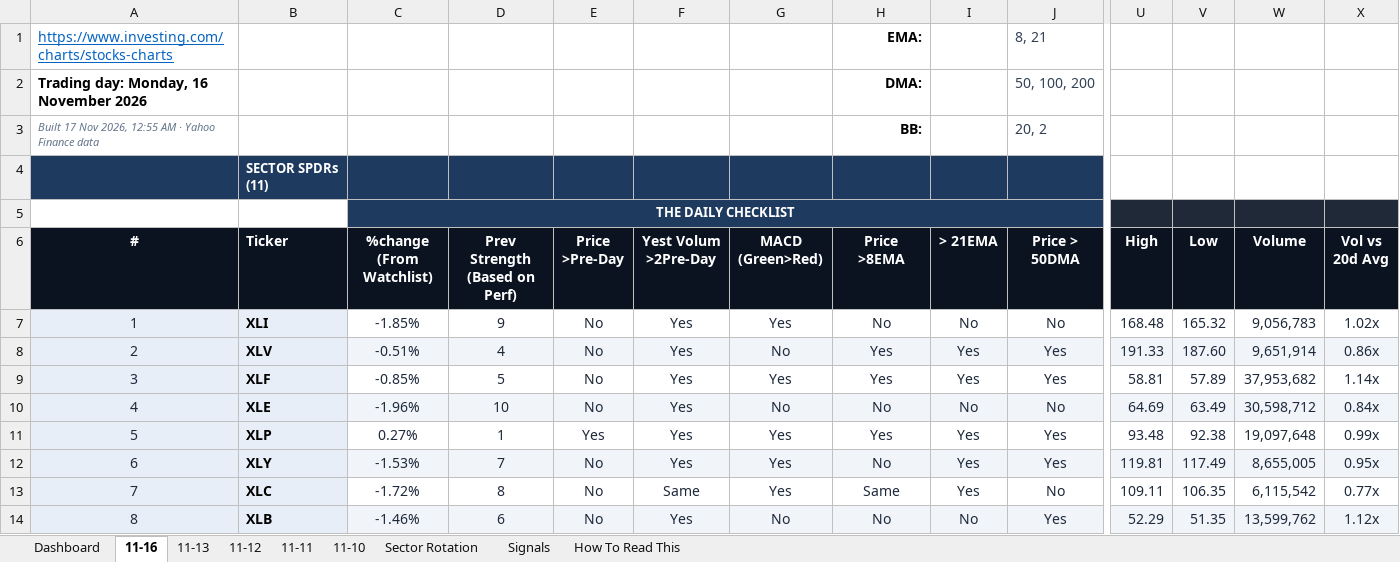
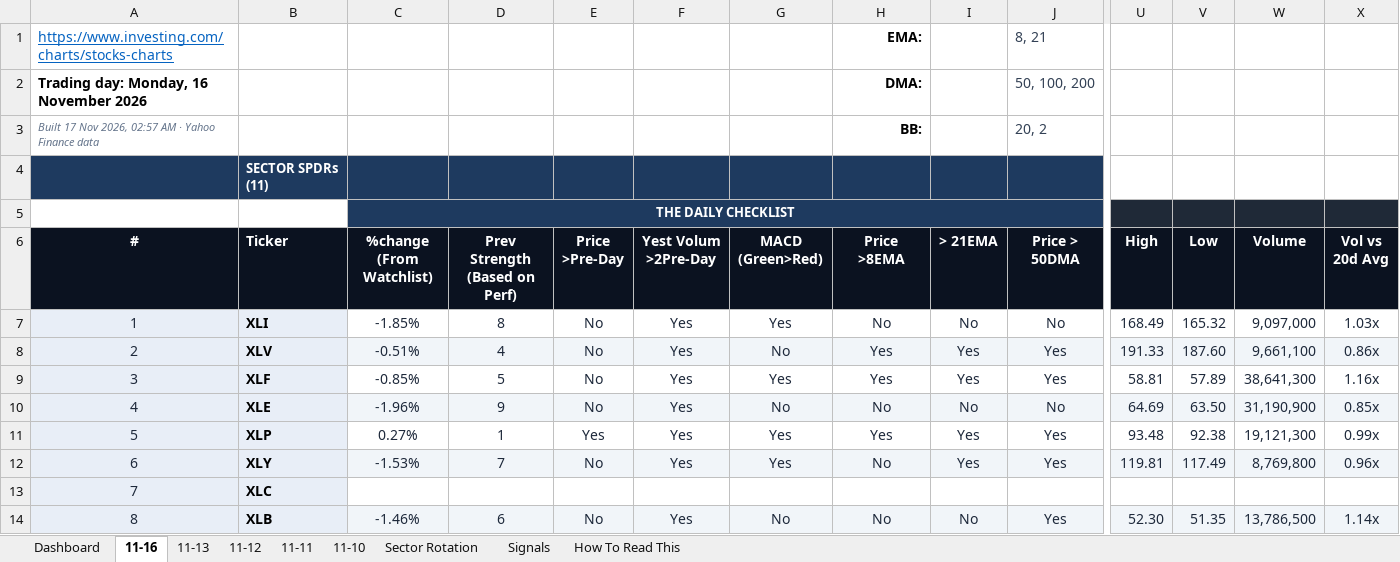
Before and after one commit to GeoWizard4645/Stock-Analysis-for-my-Grandpa, an Excel workbook: docs/data/latest.xlsx, sheet 11-16, drawn as a sheet; only a part is shown, gaps mark what is left out; values as stored, in another font and other column widths than the file's, no borders; conditional formats not drawn; the diff covers the shown part only; the diff names each change by its address in the sheet, - before the commit and + after, or states it on an @@ line.

```diff
--- a/docs/data/latest.xlsx (sheet 11-16)
+++ b/docs/data/latest.xlsx (sheet 11-16)
-A3 (#): …Nov 2026, 12:55 AM ·…
+A3 (#): …Nov 2026, 02:57 AM ·…
-D7 (Prev Strength (Based on Perf)): 9
+D7 (Prev Strength (Based on Perf)): 8
-U7 (High): 168.48
+U7 (High): 168.49
-W7 (Volume): 9,056,783
+W7 (Volume): 9,097,000
-X7 (Vol vs 20d Avg): 1.02x
+X7 (Vol vs 20d Avg): 1.03x
-W8 (Volume): 9,651,914
+W8 (Volume): 9,661,100
-W9 (Volume): 37,953,682
+W9 (Volume): 38,641,300
-X9 (Vol vs 20d Avg): 1.14x
+X9 (Vol vs 20d Avg): 1.16x
-D10 (Prev Strength (Based on Perf)): 10
+D10 (Prev Strength (Based on Perf)): 9
-V10 (Low): 63.49
+V10 (Low): 63.50
-W10 (Volume): 30,598,712
+W10 (Volume): 31,190,900
-X10 (Vol vs 20d Avg): 0.84x
+X10 (Vol vs 20d Avg): 0.85x
-W11 (Volume): 19,097,648
+W11 (Volume): 19,121,300
-W12 (Volume): 8,655,005
+W12 (Volume): 8,769,800
-X12 (Vol vs 20d Avg): 0.95x
+X12 (Vol vs 20d Avg): 0.96x
-C13 (%change (From Watchlist)): -1.72%
+C13 (%change (From Watchlist)): (empty)
-D13 (Prev Strength (Based on Perf)): 8
+D13 (Prev Strength (Based on Perf)): (empty)
-E13 (Price >Pre-Day): No
+E13 (Price >Pre-Day): (empty)
-F13 (Yest Volum >2Pre-Day): Same
+F13 (Yest Volum >2Pre-Day): (empty)
-G13 (MACD (Green>Red)): Yes
+G13 (MACD (Green>Red)): (empty)
-H13 (Price >8EMA): Same
+H13 (Price >8EMA): (empty)
-I13 (> 21EMA): Yes
+I13 (> 21EMA): (empty)
-J13 (Price > 50DMA): No
+J13 (Price > 50DMA): (empty)
-U13 (High): 109.11
+U13 (High): (empty)
-V13 (Low): 106.35
+V13 (Low): (empty)
-W13 (Volume): 6,115,542
+W13 (Volume): (empty)
-X13 (Vol vs 20d Avg): 0.77x
+X13 (Vol vs 20d Avg): (empty)
-U14 (High): 52.29
+U14 (High): 52.30
-W14 (Volume): 13,599,762
+W14 (Volume): 13,786,500
-X14 (Vol vs 20d Avg): 1.12x
+X14 (Vol vs 20d Avg): 1.14x
```
Also changed, not shown: 205 edited cells elsewhere in this sheet, sheet 11-13, sheet 11-10, sheet 11-12, sheet 11-11, sheet Dashboard, sheet Signals, 1 more sheet, charts or pictures, 1 other file.
